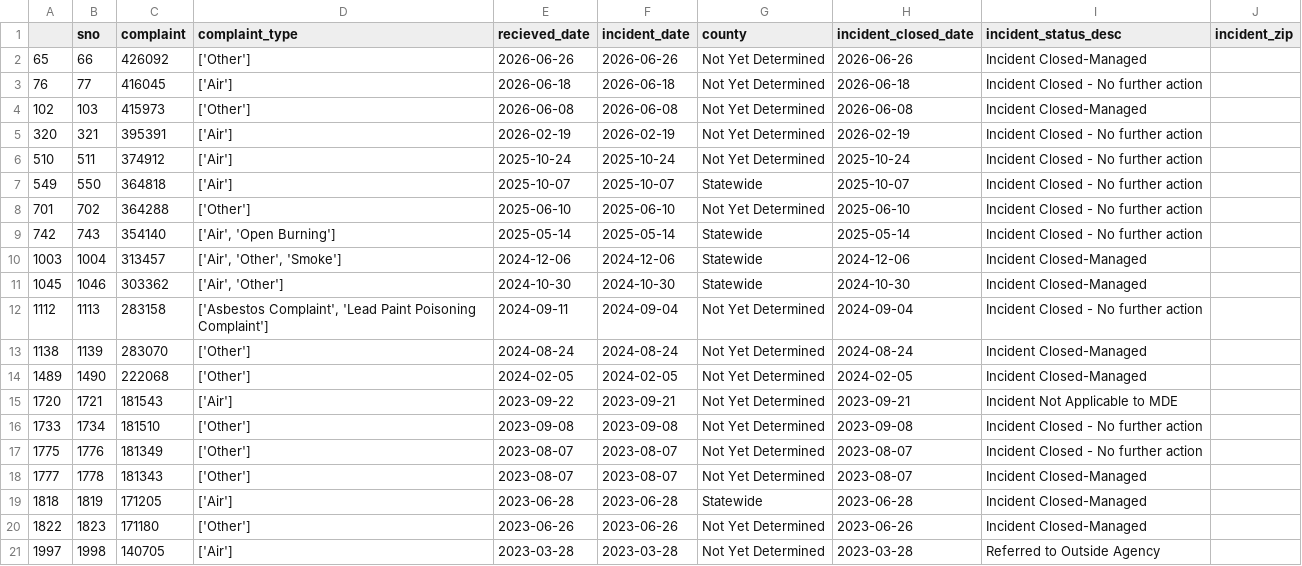
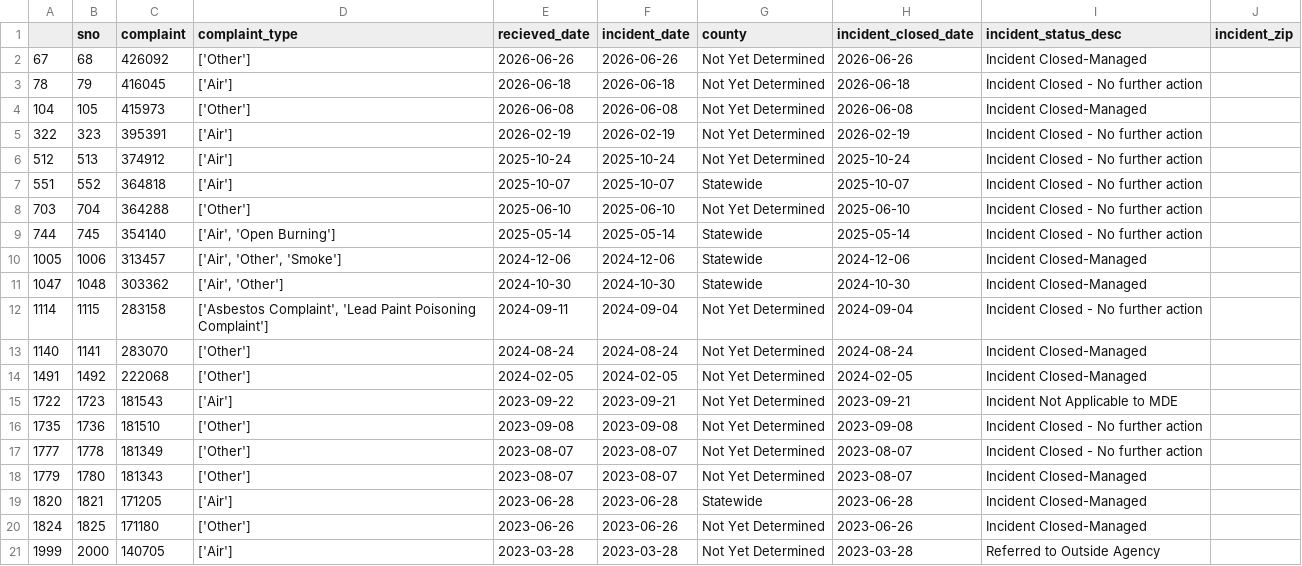
Before and after one commit to gguerrei/live-nicar-pipeline, a CSV file: exported_data/invalid_counties.csv, drawn as a sheet.

```diff
--- a/exported_data/invalid_counties.csv
+++ b/exported_data/invalid_counties.csv
@@ -1,21 +1,21 @@
 ,sno,complaint,complaint_type,recieved_date,incident_date,county,incident_closed_date,incident_status_desc,incident_zip
-65,66,426092,['Other'],2026-06-26,2026-06-26,Not Yet Determined,2026-06-26,Incident Closed-Managed,
-76,77,416045,['Air'],2026-06-18,2026-06-18,Not Yet Determined,2026-06-18,Incident Closed - No further action,
-102,103,415973,['Other'],2026-06-08,2026-06-08,Not Yet Determined,2026-06-08,Incident Closed-Managed,
-320,321,395391,['Air'],2026-02-19,2026-02-19,Not Yet Determined,2026-02-19,Incident Closed - No further action,
-510,511,374912,['Air'],2025-10-24,2025-10-24,Not Yet Determined,2025-10-24,Incident Closed - No further action,
-549,550,364818,['Air'],2025-10-07,2025-10-07,Statewide,2025-10-07,Incident Closed - No further action,
-701,702,364288,['Other'],2025-06-10,2025-06-10,Not Yet Determined,2025-06-10,Incident Closed - No further action,
-742,743,354140,"['Air', 'Open Burning']",2025-05-14,2025-05-14,Statewide,2025-05-14,Incident Closed - No further action,
-1003,1004,313457,"['Air', 'Other', 'Smoke']",2024-12-06,2024-12-06,Statewide,2024-12-06,Incident Closed-Managed,
-1045,1046,303362,"['Air', 'Other']",2024-10-30,2024-10-30,Statewide,2024-10-30,Incident Closed-Managed,
-1112,1113,283158,"['Asbestos Complaint', 'Lead Paint Poisoning Complaint']",2024-09-11,2024-09-04,Not Yet Determined,2024-09-04,Incident Closed - No further action,
-1138,1139,283070,['Other'],2024-08-24,2024-08-24,Not Yet Determined,2024-08-24,Incident Closed-Managed,
-1489,1490,222068,['Other'],2024-02-05,2024-02-05,Not Yet Determined,2024-02-05,Incident Closed-Managed,
-1720,1721,181543,['Air'],2023-09-22,2023-09-21,Not Yet Determined,2023-09-21,Incident Not Applicable to MDE,
-1733,1734,181510,['Other'],2023-09-08,2023-09-08,Not Yet Determined,2023-09-08,Incident Closed - No further action,
-1775,1776,181349,['Other'],2023-08-07,2023-08-07,Not Yet Determined,2023-08-07,Incident Closed - No further action,
-1777,1778,181343,['Other'],2023-08-07,2023-08-07,Not Yet Determined,2023-08-07,Incident Closed-Managed,
-1818,1819,171205,['Air'],2023-06-28,2023-06-28,Statewide,2023-06-28,Incident Closed-Managed,
-1822,1823,171180,['Other'],2023-06-26,2023-06-26,Not Yet Determined,2023-06-26,Incident Closed-Managed,
-1997,1998,140705,['Air'],2023-03-28,2023-03-28,Not Yet Determined,2023-03-28,Referred to Outside Agency,
+67,68,426092,['Other'],2026-06-26,2026-06-26,Not Yet Determined,2026-06-26,Incident Closed-Managed,
+78,79,416045,['Air'],2026-06-18,2026-06-18,Not Yet Determined,2026-06-18,Incident Closed - No further action,
+104,105,415973,['Other'],2026-06-08,2026-06-08,Not Yet Determined,2026-06-08,Incident Closed-Managed,
+322,323,395391,['Air'],2026-02-19,2026-02-19,Not Yet Determined,2026-02-19,Incident Closed - No further action,
+512,513,374912,['Air'],2025-10-24,2025-10-24,Not Yet Determined,2025-10-24,Incident Closed - No further action,
+551,552,364818,['Air'],2025-10-07,2025-10-07,Statewide,2025-10-07,Incident Closed - No further action,
+703,704,364288,['Other'],2025-06-10,2025-06-10,Not Yet Determined,2025-06-10,Incident Closed - No further action,
+744,745,354140,"['Air', 'Open Burning']",2025-05-14,2025-05-14,Statewide,2025-05-14,Incident Closed - No further action,
+1005,1006,313457,"['Air', 'Other', 'Smoke']",2024-12-06,2024-12-06,Statewide,2024-12-06,Incident Closed-Managed,
+1047,1048,303362,"['Air', 'Other']",2024-10-30,2024-10-30,Statewide,2024-10-30,Incident Closed-Managed,
+1114,1115,283158,"['Asbestos Complaint', 'Lead Paint Poisoning Complaint']",2024-09-11,2024-09-04,Not Yet Determined,2024-09-04,Incident Closed - No further action,
+1140,1141,283070,['Other'],2024-08-24,2024-08-24,Not Yet Determined,2024-08-24,Incident Closed-Managed,
+1491,1492,222068,['Other'],2024-02-05,2024-02-05,Not Yet Determined,2024-02-05,Incident Closed-Managed,
+1722,1723,181543,['Air'],2023-09-22,2023-09-21,Not Yet Determined,2023-09-21,Incident Not Applicable to MDE,
+1735,1736,181510,['Other'],2023-09-08,2023-09-08,Not Yet Determined,2023-09-08,Incident Closed - No further action,
+1777,1778,181349,['Other'],2023-08-07,2023-08-07,Not Yet Determined,2023-08-07,Incident Closed - No further action,
+1779,1780,181343,['Other'],2023-08-07,2023-08-07,Not Yet Determined,2023-08-07,Incident Closed-Managed,
+1820,1821,171205,['Air'],2023-06-28,2023-06-28,Statewide,2023-06-28,Incident Closed-Managed,
+1824,1825,171180,['Other'],2023-06-26,2023-06-26,Not Yet Determined,2023-06-26,Incident Closed-Managed,
+1999,2000,140705,['Air'],2023-03-28,2023-03-28,Not Yet Determined,2023-03-28,Referred to Outside Agency,
```
Also changed, not shown: exported_data/all_complaints.csv.
